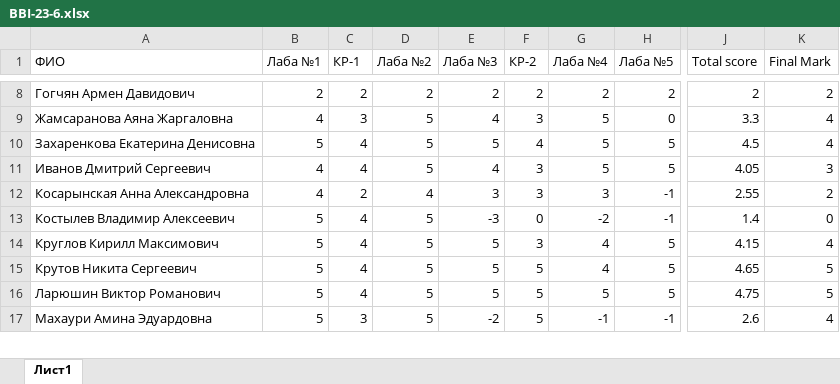
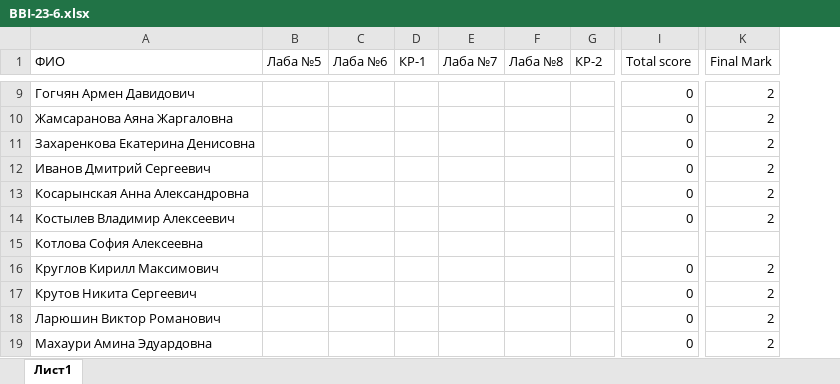
Before and after one commit to VadimBykovMisis/BBI-23-6, an Excel workbook: BBI-23-6.xlsx, sheet Лист1, drawn as a sheet; only a part is shown, gaps mark what is left out; values as stored, in another font and other column widths than the file's, no cell formats; conditional formats not drawn; removed rows and columns are numbered as before the commit, all else as after; rows hold the shown columns only; the diff covers the shown part only; the diff names each change by its address in the sheet, - before the commit and + after, or states it on an @@ line.

```diff
--- a/BBI-23-6.xlsx (sheet Лист1)
+++ b/BBI-23-6.xlsx (sheet Лист1)
-column B (Лаба №1), rows 8-17: 2 | 4 | 5 | 4 | 4 | 5 | 5 | 5 | 5 | 5
+column B (Лаба №5), empty
+column C (Лаба №6), empty
-column D (Лаба №2), rows 8-17: 2 | 5 | 5 | 5 | 4 | 5 | 5 | 5 | 5 | 5
-column E (Лаба №3), rows 8-17: 2 | 4 | 5 | 4 | 3 | -3 | 5 | 5 | 5 | -2
+column E (Лаба №7), empty
+column F (Лаба №8), empty
-column G (Лаба №4), rows 8-17: 2 | 5 | 5 | 5 | 3 | -2 | 4 | 4 | 5 | -1
-column H (Лаба №5), rows 8-17: 2 | 0 | 5 | 5 | -1 | -1 | 5 | 5 | 5 | -1
-D9 (КР-1): 2
+D9 (КР-1): (empty)
-G9 (КР-2): 2
+G9 (КР-2): (empty)
-I9 (Total score): 2
+I9 (Total score): 0
-D10 (КР-1): 3
+D10 (КР-1): (empty)
-G10 (КР-2): 3
+G10 (КР-2): (empty)
-I10 (Total score): 3.3
+I10 (Total score): 0
-K10:K11 (Final Mark): 4
+K10:K11 (Final Mark): 2
-D11:D12 (КР-1): 4
+D11:D12 (КР-1): (empty)
-G11 (КР-2): 4
+G11 (КР-2): (empty)
-I11 (Total score): 4.5
+I11 (Total score): 0
-G12:G13 (КР-2): 3
+G12:G13 (КР-2): (empty)
-I12 (Total score): 4.05
+I12 (Total score): 0
-K12 (Final Mark): 3
+K12 (Final Mark): 2
-D13 (КР-1): 2
+D13 (КР-1): (empty)
-I13 (Total score): 2.55
+I13 (Total score): 0
-D14 (КР-1): 4
+D14 (КР-1): (empty)
-G14 (КР-2): 0
+G14 (КР-2): (empty)
-I14 (Total score): 1.4
+I14 (Total score): 0
-K14 (Final Mark): 0
+K14 (Final Mark): 2
+row 15: Котлова София Алексеевна
-D16:D18 (КР-1): 4
+D16:D18 (КР-1): (empty)
-G16 (КР-2): 3
+G16 (КР-2): (empty)
-I16 (Total score): 4.15
+I16 (Total score): 0
-K16 (Final Mark): 4
+K16 (Final Mark): 2
-G17:G19 (КР-2): 5
+G17:G19 (КР-2): (empty)
-I17 (Total score): 4.65
+I17 (Total score): 0
-K17:K18 (Final Mark): 5
+K17:K18 (Final Mark): 2
-I18 (Total score): 4.75
+I18 (Total score): 0
-D19 (КР-1): 3
+D19 (КР-1): (empty)
-I19 (Total score): 2.6
+I19 (Total score): 0
-K19 (Final Mark): 4
+K19 (Final Mark): 2
```
Also changed, not shown: 3 added rows, 6 removed rows, 3 added columns, 10 removed columns and 59 edited cells elsewhere in this sheet, cell formats, formulas that keep their value.
